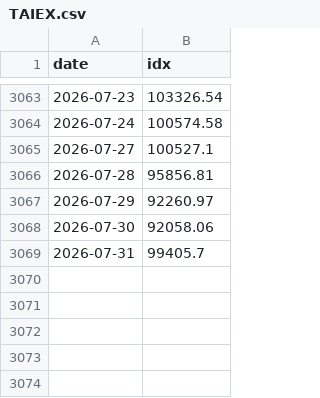
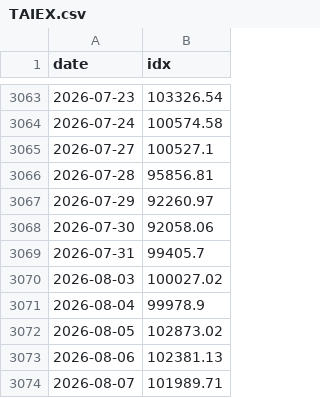
Before and after one commit to w2xg2022/twstock-signal, a CSV file: data/index/TAIEX.csv, drawn as a sheet; only a part is shown, gaps mark what is left out.

```diff
--- a/data/index/TAIEX.csv
+++ b/data/index/TAIEX.csv
@@ -3069 +3069,6 @@ date,idx
 2026-07-31,99405.7
+2026-08-03,100027.02
+2026-08-04,99978.9
+2026-08-05,102873.02
+2026-08-06,102381.13
+2026-08-07,101989.71
```
Also changed, not shown: data/index/TAIEX_px.csv, data/index/TPEx.csv, 6 other files.
